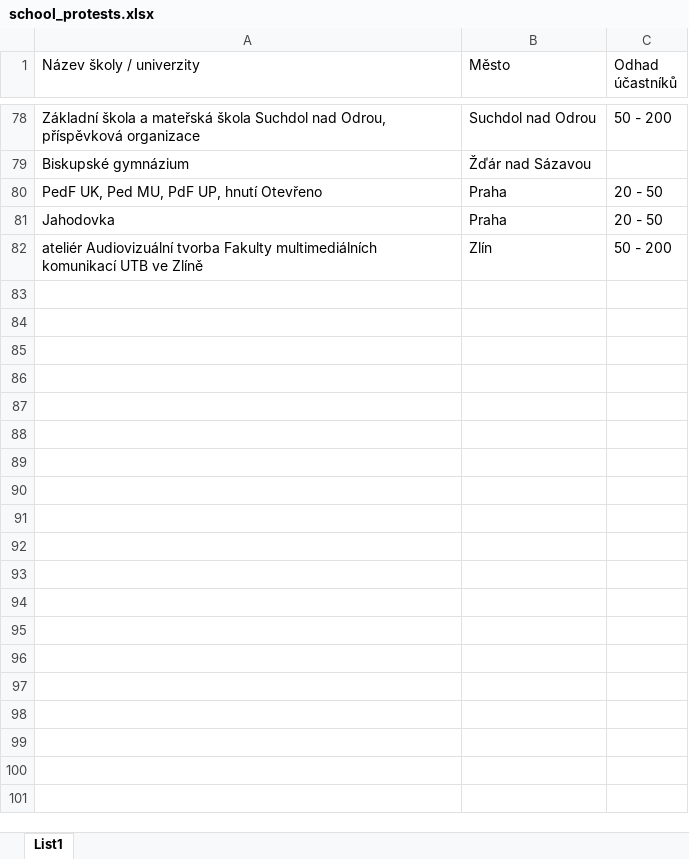
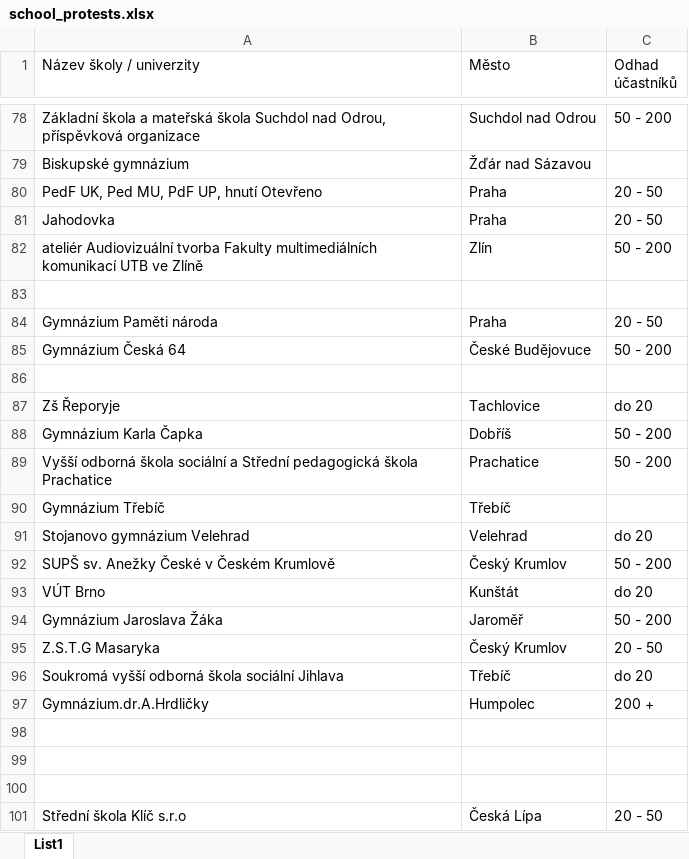
Before and after one commit to bretislav-kindl/media_nedame_web, an Excel workbook: public/school_protests.xlsx, sheet List1, drawn as a sheet; only a part is shown, gaps mark what is left out; values as stored, in another font and other column widths than the file's, no cell formats; the diff covers the shown part only; the diff names each change by its address in the sheet, - before the commit and + after, or states it on an @@ line.

Commit message:
Update school_protests.xlsx with new data

```diff
--- a/public/school_protests.xlsx (sheet List1)
+++ b/public/school_protests.xlsx (sheet List1)
+row 83: (empty)
+row 84: Gymnázium Paměti národa | Praha | 20 - 50
+row 85: Gymnázium Česká 64 | České Budějovuce | 50 - 200
+row 86: (empty)
+row 87: Zš Řeporyje | Tachlovice | do 20
+row 88: Gymnázium Karla Čapka | Dobříš | 50 - 200
+row 89: Vyšší odborná škola sociální a Střední pedagogická škola Prachatice | Prachatice | 50 - 200
+row 90: Gymnázium Třebíč | Třebíč
+row 91: Stojanovo gymnázium Velehrad | Velehrad | do 20
+row 92: SUPŠ sv. Anežky České v Českém Krumlově | Český Krumlov | 50 - 200
+row 93: VÚT Brno | Kunštát | do 20
+row 94: Gymnázium Jaroslava Žáka | Jaroměř | 50 - 200
+row 95: Z.S.T.G Masaryka | Český Krumlov | 20 - 50
+row 96: Soukromá vyšší odborná škola sociální Jihlava | Třebíč | do 20
+row 97: Gymnázium.dr.A.Hrdličky | Humpolec | 200 +
+row 98: (empty)
+row 99: (empty)
+row 100: (empty)
+row 101: Střední škola Klíč s.r.o | Česká Lípa | 20 - 50
```
Also changed, not shown: 18 added rows, 4 removed rows, 43 moved rows and 3 edited cells elsewhere in this sheet, cell formats.
